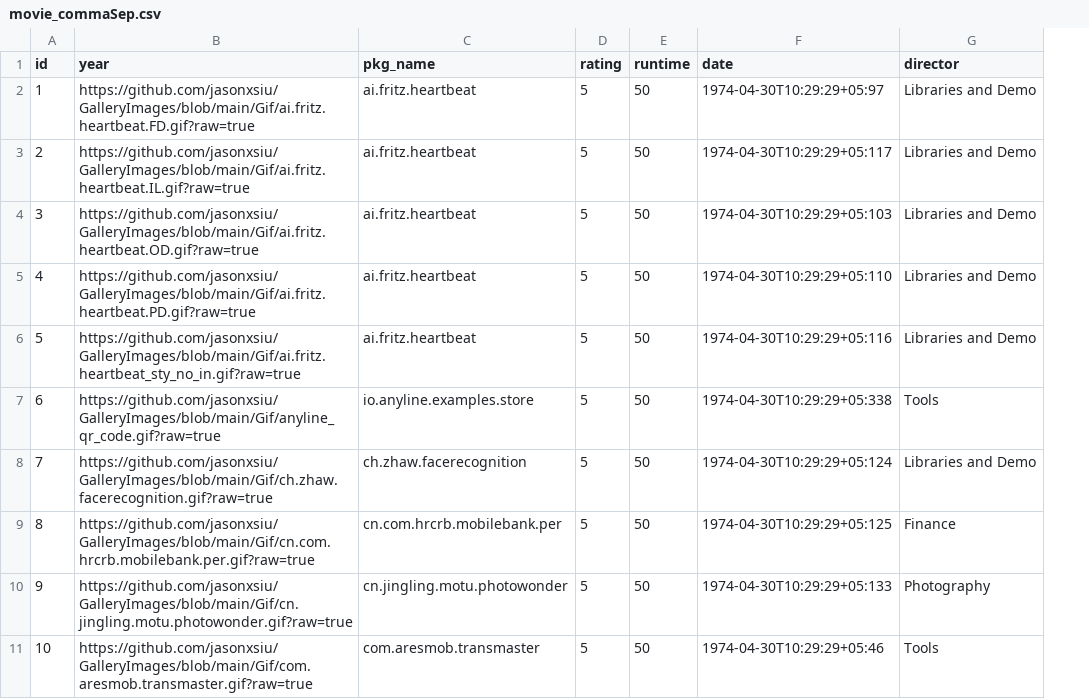
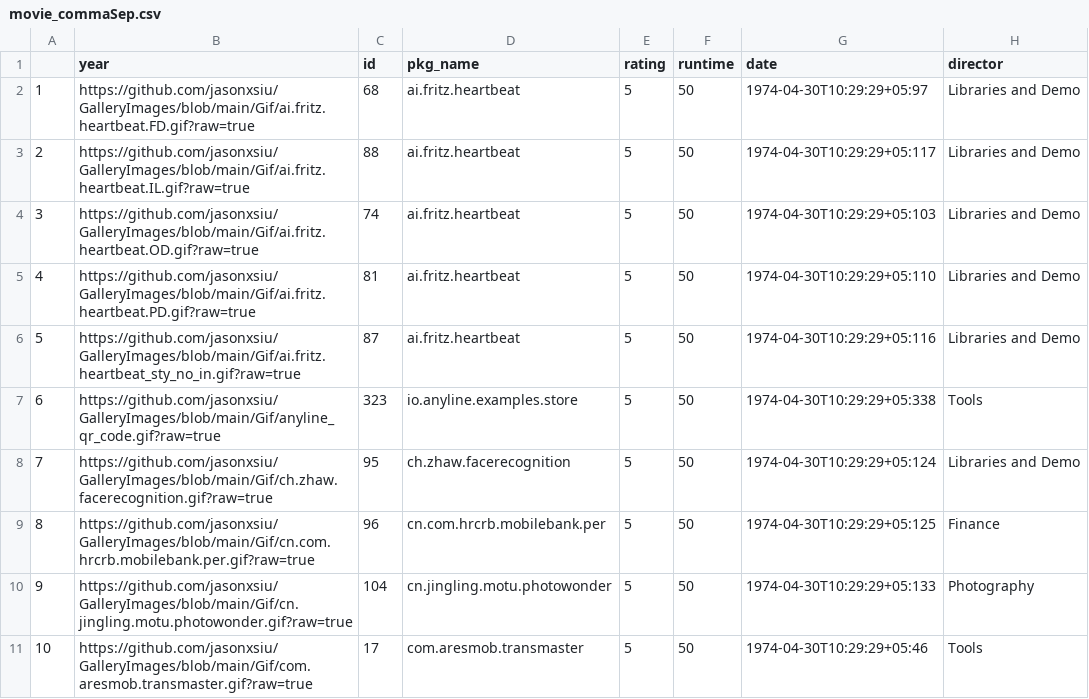
Before and after one commit to jasoncysiu/Gallery_filterJS, a CSV file: examples/data/movie_commaSep.csv, drawn as a sheet; only a part is shown; the diff names each change by its address in the sheet, - before the commit and + after, or states it on an @@ line.

```diff
--- a/examples/data/movie_commaSep.csv
+++ b/examples/data/movie_commaSep.csv
+column C (id), rows 2-11: 68 | 88 | 74 | 81 | 87 | 323 | 95 | 96 | 104 | 17
-A1: id
+A1: (empty)
```
Also changed, not shown: examples/data/movie.csv, examples/data/movie_second_commaSep.csv, 5 other files.
